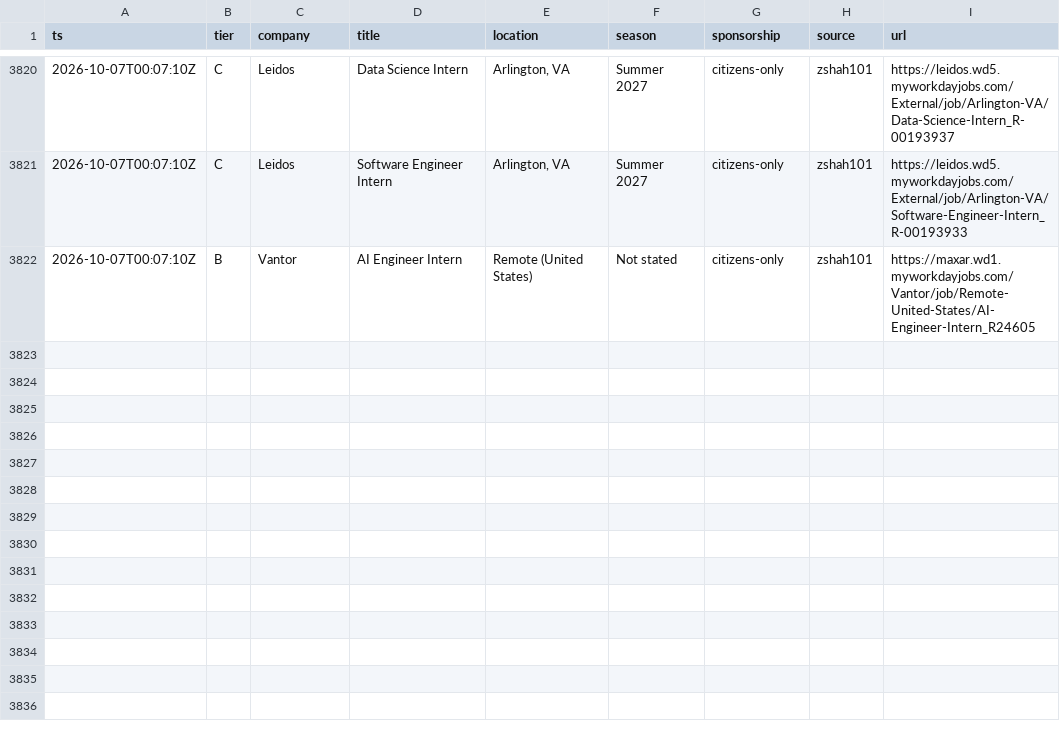
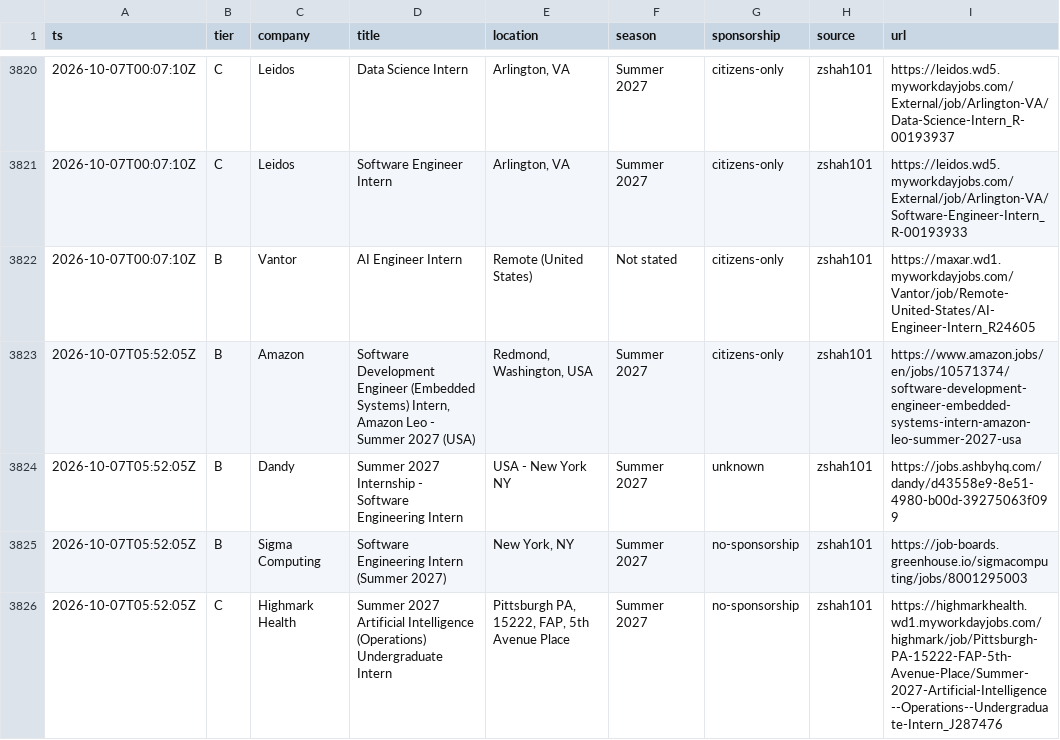
Before and after one commit to Omjnr06/Grind, a CSV file: log.csv, drawn as a sheet; only a part is shown, gaps mark what is left out; the diff names each change by its address in the sheet, - before the commit and + after, or states it on an @@ line.

```diff
--- a/log.csv
+++ b/log.csv
+row 3823: 2026-10-07T05:52:05Z | B | Amazon | Software Development Engineer (Embedded Systems) Intern, Amazon Leo - Summer 2027 (USA) | Redmond, Washington, USA | Summer 2027 | citizens-only | zshah101 | https://www.amazon.jobs/en/jobs/10571374/software-development-engineer-embedded-systems-intern-amazon-leo-summer-2027-usa
+row 3824: 2026-10-07T05:52:05Z | B | Dandy | Summer 2027 Internship - Software Engineering Intern | USA - New York NY | Summer 2027 | unknown | zshah101 | https://jobs.ashbyhq.com/dandy/d43558e9-8e51-4980-b00d-39275063f099
+row 3825: 2026-10-07T05:52:05Z | B | Sigma Computing | Software Engineering Intern (Summer 2027) | New York, NY | Summer 2027 | no-sponsorship | zshah101 | https://job-boards.greenhouse.io/sigmacomputing/jobs/8001295003
+row 3826: 2026-10-07T05:52:05Z | C | Highmark Health | Summer 2027 Artificial Intelligence (Operations) Undergraduate Intern | Pittsburgh PA, 15222, FAP, 5th Avenue Place | Summer 2027 | no-sponsorship | zshah101 | https://highmarkhealth.wd1.myworkdayjobs.com/highmark/job/Pittsburgh-PA-15222-FAP-5th-Avenue-Place/Summer-2027-Artificial-Intelligence--Operations--Undergraduate-Intern_J287476
```
Also changed, not shown: 2 other files.
